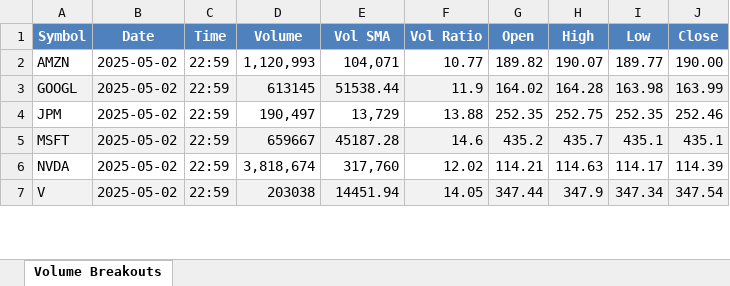
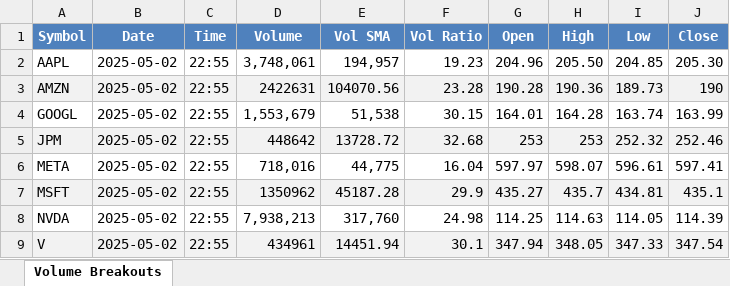
Before and after one commit to radutaica/StonksBot, an Excel workbook: volume_breakouts.xlsx, sheet Volume Breakouts, drawn as a sheet; only a part is shown; values as stored, in another font and other column widths than the file's, no borders; removed rows and columns are numbered as before the commit, all else as after; the diff covers the shown part only; the diff names each change by its address in the sheet, - before the commit and + after, or states it on an @@ line.

```diff
--- a/volume_breakouts.xlsx (sheet Volume Breakouts)
+++ b/volume_breakouts.xlsx (sheet Volume Breakouts)
-row 2: AMZN | 2025-05-02 | 22:59 | 1,120,993 | 104,071 | 10.77 | 189.82 | 190.07 | 189.77 | 190.00
+row 2: AAPL | 2025-05-02 | 22:55 | 3,748,061 | 194,957 | 19.23 | 204.96 | 205.50 | 204.85 | 205.30
+row 3: AMZN | 2025-05-02 | 22:55 | 2422631 | 104070.56 | 23.28 | 190.28 | 190.36 | 189.73 | 190
-A4:J4 fill: #F2F2F2
+A4:J4 fill: none
-C4:C5 (Time): 22:59
+C4:C5 (Time): 22:55
-D4 (Volume): 613145
+D4 (Volume): 1,553,679
-E4 (Vol SMA): 51538.44
+E4 (Vol SMA): 51,538
-F4 (Vol Ratio): 11.9
+F4 (Vol Ratio): 30.15
-G4 (Open): 164.02
+G4 (Open): 164.01
-I4 (Low): 163.98
+I4 (Low): 163.74
-A5:J5 fill: none
+A5:J5 fill: #F2F2F2
-D5 (Volume): 190,497
+D5 (Volume): 448642
-E5 (Vol SMA): 13,729
+E5 (Vol SMA): 13728.72
-F5 (Vol Ratio): 13.88
+F5 (Vol Ratio): 32.68
-G5 (Open): 252.35
+G5 (Open): 253
-H5 (High): 252.75
+H5 (High): 253
-I5 (Low): 252.35
+I5 (Low): 252.32
+row 6: META | 2025-05-02 | 22:55 | 718,016 | 44,775 | 16.04 | 597.97 | 598.07 | 596.61 | 597.41
-C7:C9 (Time): 22:59
+C7:C9 (Time): 22:55
-D7 (Volume): 659667
+D7 (Volume): 1350962
-F7 (Vol Ratio): 14.6
+F7 (Vol Ratio): 29.9
-G7 (Open): 435.2
+G7 (Open): 435.27
-I7 (Low): 435.1
+I7 (Low): 434.81
-D8 (Volume): 3,818,674
+D8 (Volume): 7,938,213
-F8 (Vol Ratio): 12.02
+F8 (Vol Ratio): 24.98
-G8 (Open): 114.21
+G8 (Open): 114.25
-I8 (Low): 114.17
+I8 (Low): 114.05
-D9 (Volume): 203038
+D9 (Volume): 434961
-F9 (Vol Ratio): 14.05
+F9 (Vol Ratio): 30.1
-G9 (Open): 347.44
+G9 (Open): 347.94
-H9 (High): 347.9
+H9 (High): 348.05
-I9 (Low): 347.34
+I9 (Low): 347.33
```
Also changed, not shown: 14 added rows, 54 removed rows, 11 edited cells and cell formats elsewhere in this sheet, 11 other files.
